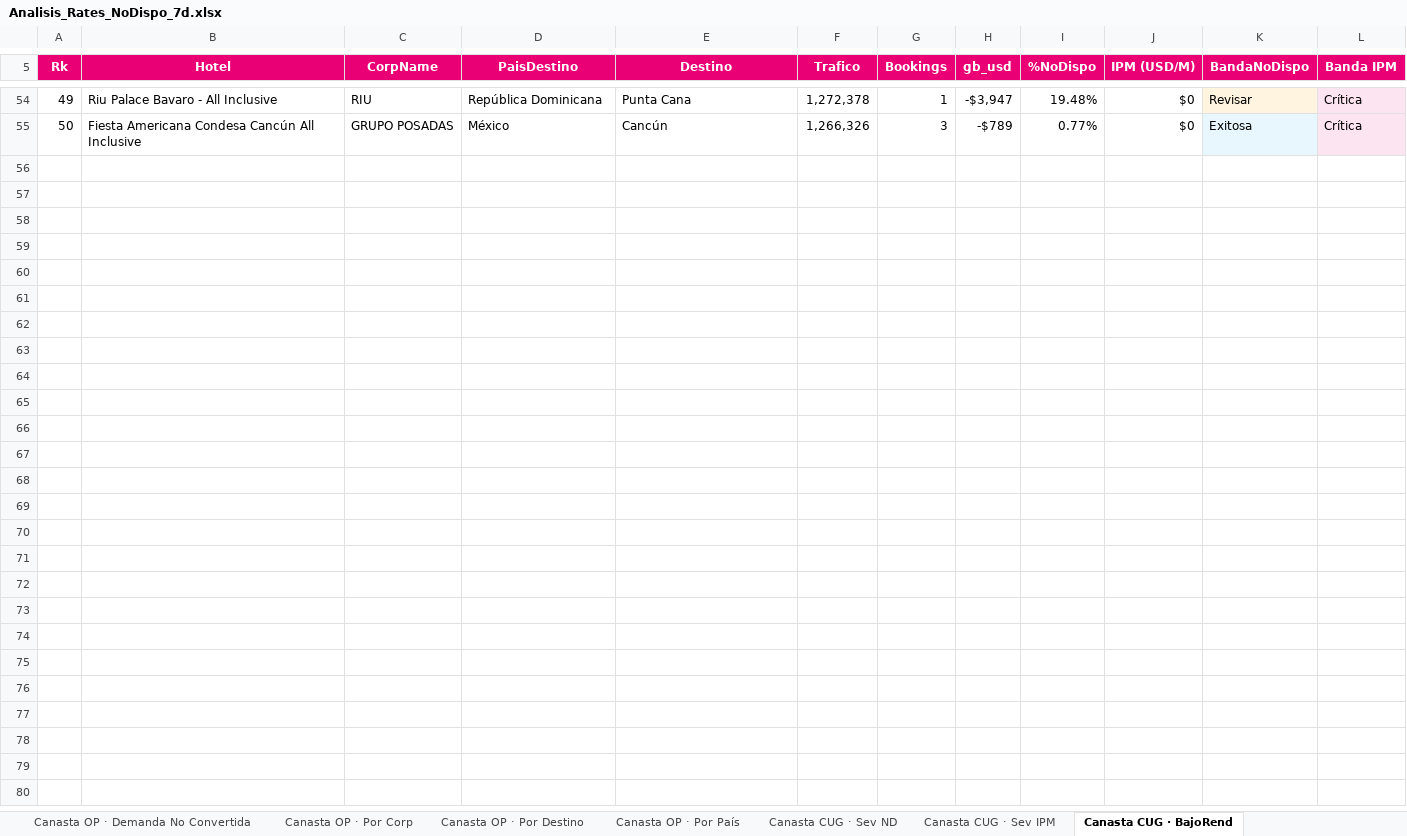
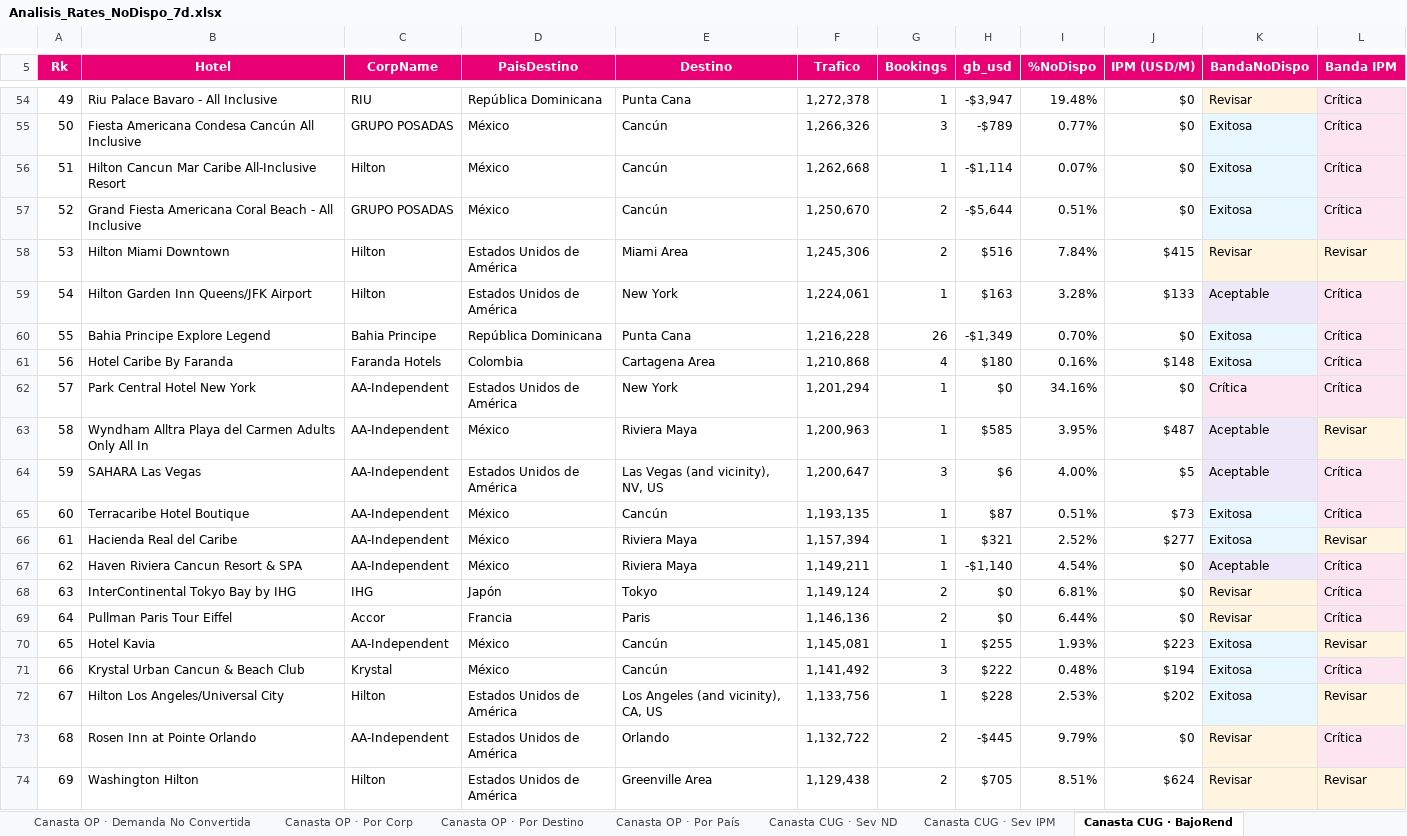
Before and after one commit to federicochurches/Price, an Excel workbook: rates-nodispo/week-20/Analisis_Rates_NoDispo_7d.xlsx, sheet Canasta CUG · BajoRend, drawn as a sheet; only a part is shown, gaps mark what is left out; values as stored, in another font and other column widths than the file's, no borders; the diff covers the shown part only; the diff names each change by its address in the sheet, - before the commit and + after, or states it on an @@ line.

```diff
--- a/rates-nodispo/week-20/Analisis_Rates_NoDispo_7d.xlsx (sheet Canasta CUG · BajoRend)
+++ b/rates-nodispo/week-20/Analisis_Rates_NoDispo_7d.xlsx (sheet Canasta CUG · BajoRend)
+row 56: 51 | Hilton Cancun Mar Caribe All-Inclusive Resort | Hilton | México | Cancún | 1,262,668 | 1 | -$1,114 | 0.07% | $0 | Exitosa | Crítica
+row 57: 52 | Grand Fiesta Americana Coral Beach - All Inclusive | GRUPO POSADAS | México | Cancún | 1,250,670 | 2 | -$5,644 | 0.51% | $0 | Exitosa | Crítica
+row 58: 53 | Hilton Miami Downtown | Hilton | Estados Unidos de América | Miami Area | 1,245,306 | 2 | $516 | 7.84% | $415 | Revisar | Revisar
+row 59: 54 | Hilton Garden Inn Queens/JFK Airport | Hilton | Estados Unidos de América | New York | 1,224,061 | 1 | $163 | 3.28% | $133 | Aceptable | Crítica
+row 60: 55 | Bahia Principe Explore Legend | Bahia Principe | República Dominicana | Punta Cana | 1,216,228 | 26 | -$1,349 | 0.70% | $0 | Exitosa | Crítica
+row 61: 56 | Hotel Caribe By Faranda | Faranda Hotels | Colombia | Cartagena Area | 1,210,868 | 4 | $180 | 0.16% | $148 | Exitosa | Crítica
+row 62: 57 | Park Central Hotel New York | AA-Independent | Estados Unidos de América | New York | 1,201,294 | 1 | $0 | 34.16% | $0 | Crítica | Crítica
+row 63: 58 | Wyndham Alltra Playa del Carmen Adults Only All In | AA-Independent | México | Riviera Maya | 1,200,963 | 1 | $585 | 3.95% | $487 | Aceptable | Revisar
+row 64: 59 | SAHARA Las Vegas | AA-Independent | Estados Unidos de América | Las Vegas (and vicinity), NV, US | 1,200,647 | 3 | $6 | 4.00% | $5 | Aceptable | Crítica
+row 65: 60 | Terracaribe Hotel Boutique | AA-Independent | México | Cancún | 1,193,135 | 1 | $87 | 0.51% | $73 | Exitosa | Crítica
+row 66: 61 | Hacienda Real del Caribe | AA-Independent | México | Riviera Maya | 1,157,394 | 1 | $321 | 2.52% | $277 | Exitosa | Revisar
+row 67: 62 | Haven Riviera Cancun Resort & SPA | AA-Independent | México | Riviera Maya | 1,149,211 | 1 | -$1,140 | 4.54% | $0 | Aceptable | Crítica
+row 68: 63 | InterContinental Tokyo Bay by IHG | IHG | Japón | Tokyo | 1,149,124 | 2 | $0 | 6.81% | $0 | Revisar | Crítica
+row 69: 64 | Pullman Paris Tour Eiffel | Accor | Francia | Paris | 1,146,136 | 2 | $0 | 6.44% | $0 | Revisar | Crítica
+row 70: 65 | Hotel Kavia | AA-Independent | México | Cancún | 1,145,081 | 1 | $255 | 1.93% | $223 | Exitosa | Revisar
+row 71: 66 | Krystal Urban Cancun & Beach Club | Krystal | México | Cancún | 1,141,492 | 3 | $222 | 0.48% | $194 | Exitosa | Crítica
+row 72: 67 | Hilton Los Angeles/Universal City | Hilton | Estados Unidos de América | Los Angeles (and vicinity), CA, US | 1,133,756 | 1 | $228 | 2.53% | $202 | Exitosa | Revisar
+row 73: 68 | Rosen Inn at Pointe Orlando | AA-Independent | Estados Unidos de América | Orlando | 1,132,722 | 2 | -$445 | 9.79% | $0 | Revisar | Crítica
+row 74: 69 | Washington Hilton | Hilton | Estados Unidos de América | Greenville Area | 1,129,438 | 2 | $705 | 8.51% | $624 | Revisar | Revisar
```
Also changed, not shown: 31 added rows and row numbers in column A elsewhere in this sheet, sheet Demanda No Convertida, sheet Canasta B2C · BajoRend, sheet Canasta OP · BajoRend, sheet Canasta B2C · Demanda No Convertida, sheet Canasta CUG · Demanda No Convertida, sheet Canasta OP · Demanda No Convertida, 26 more sheets, checkrates/week-20/Analisis_Checkrates_7d.xlsx, 2 other files.
